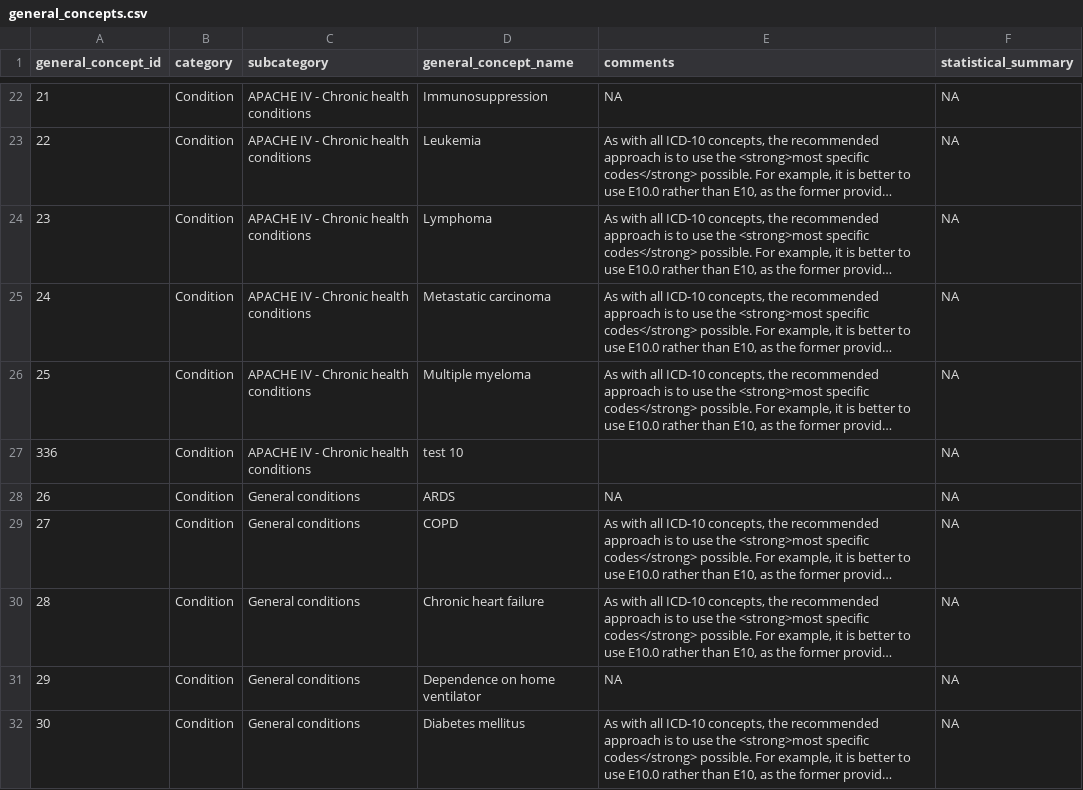
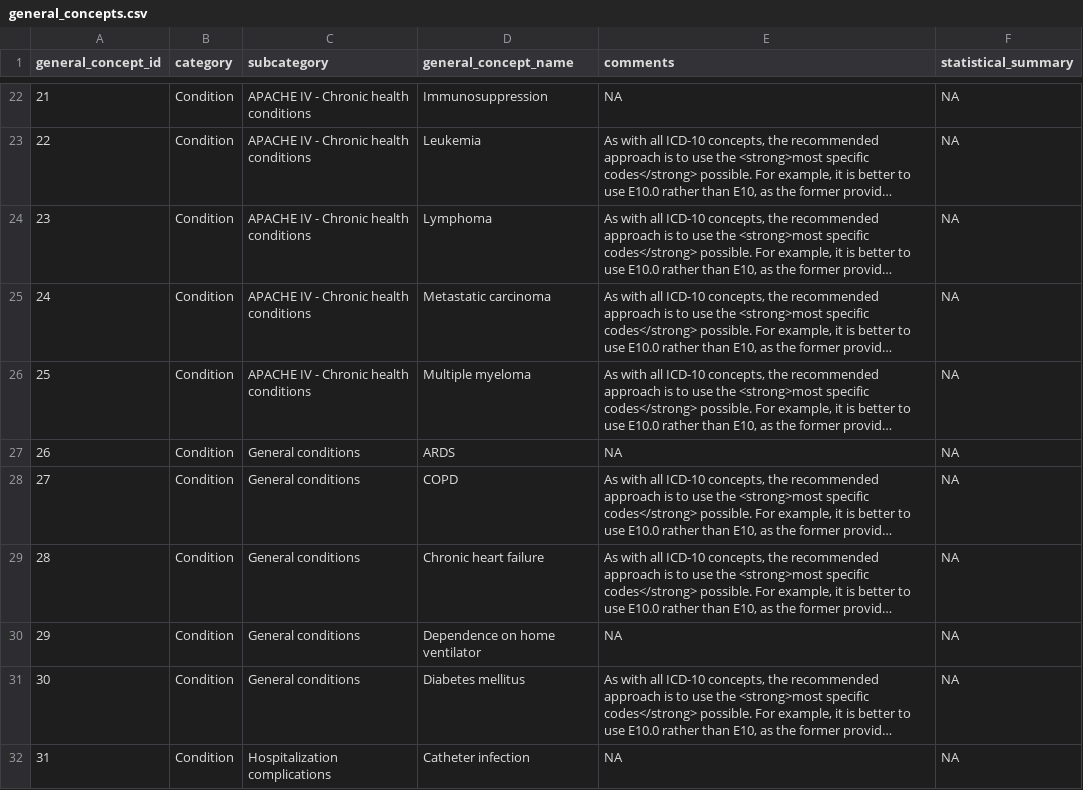
Before and after one commit to indicate-eu/data-dictionary, a CSV file: inst/extdata/csv/general_concepts.csv, drawn as a sheet; only a part is shown, gaps mark what is left out; the shorter side is filled out with more unchanged rows; long unchanged cells end in …; the diff names each change by its address in the sheet, - before the commit and + after, or states it on an @@ line.

```diff
--- a/inst/extdata/csv/general_concepts.csv
+++ b/inst/extdata/csv/general_concepts.csv
-row 27: 336 | Condition | APACHE IV - Chronic health conditions | test 10 |  | NA
```
Also changed, not shown: inst/extdata/csv/general_concepts_history.csv, 2 other files.
